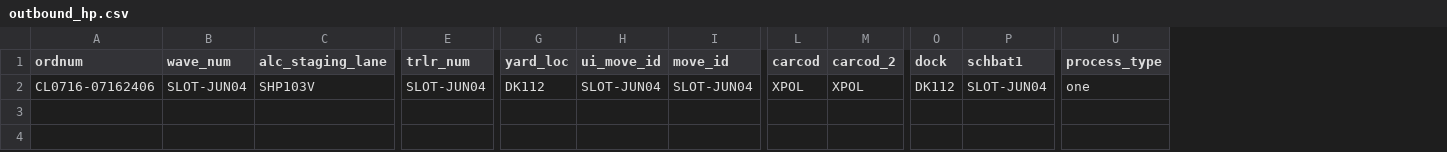
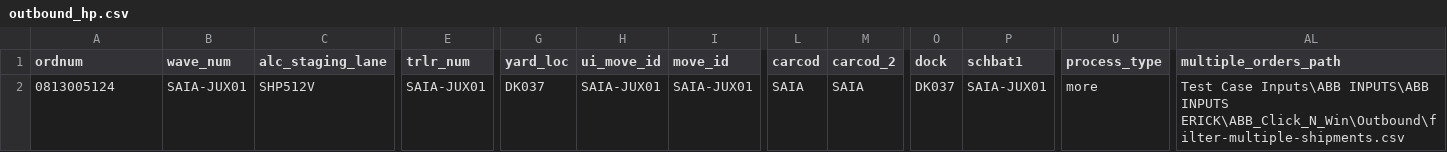
Before and after one commit to Asteriason/Cyclelabs, a CSV file: Test Case Inputs/outbound_hp.csv, drawn as a sheet; only a part is shown, gaps mark what is left out; the diff covers the shown part only; the diff names each change by its address in the sheet, - before the commit and + after, or states it on an @@ line.

```diff
--- a/Test Case Inputs/outbound_hp.csv
+++ b/Test Case Inputs/outbound_hp.csv
+column AL (multiple_orders_path), row 2: Test Case Inputs\ABB INPUTS\ABB INPUTS ERICK\ABB_Click_N_Win\Outbound\filter-multiple-shipments.csv
-A2 (ordnum): CL0716-07162406
+A2 (ordnum): 0813005124
-B2 (wave_num): SLOT-JUN04
+B2 (wave_num): SAIA-JUX01
-C2 (alc_staging_lane): SHP103V
+C2 (alc_staging_lane): SHP512V
-E2 (trlr_num): SLOT-JUN04
+E2 (trlr_num): SAIA-JUX01
-G2 (yard_loc): DK112
+G2 (yard_loc): DK037
-H2 (ui_move_id): SLOT-JUN04
+H2 (ui_move_id): SAIA-JUX01
-I2 (move_id): SLOT-JUN04
+I2 (move_id): SAIA-JUX01
-L2 (carcod): XPOL
+L2 (carcod): SAIA
-M2 (carcod_2): XPOL
+M2 (carcod_2): SAIA
-O2 (dock): DK112
+O2 (dock): DK037
-P2 (schbat1): SLOT-JUN04
+P2 (schbat1): SAIA-JUX01
-U2 (process_type): one
+U2 (process_type): more
```
Also changed, not shown: 1 edited cell elsewhere in this file, 8 other files.
